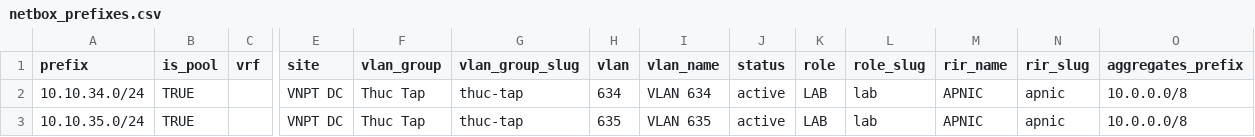
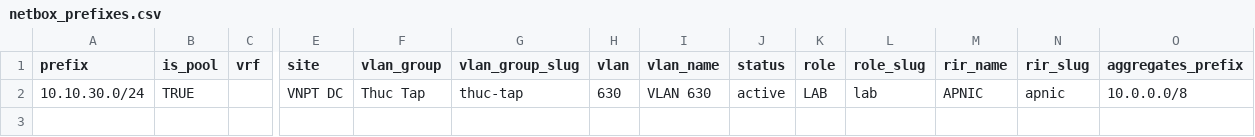
Before and after one commit to VNPT-SmartCloud-System/Tim-hieu-Netbox, a CSV file: write_data_netbox/file_data/netbox_prefixes.csv, drawn as a sheet; only a part is shown, gaps mark what is left out; rows hold the shown columns only; the diff names each change by its address in the sheet, - before the commit and + after, or states it on an @@ line.

Commit message:
update template file info netbox

```diff
--- a/write_data_netbox/file_data/netbox_prefixes.csv
+++ b/write_data_netbox/file_data/netbox_prefixes.csv
-A2 (prefix): 10.10.34.0/24
+A2 (prefix): 10.10.30.0/24
-H2 (vlan): 634
+H2 (vlan): 630
-I2 (vlan_name): VLAN 634
+I2 (vlan_name): VLAN 630
-row 3: 10.10.35.0/24 | TRUE |  | VNPT DC | Thuc Tap | thuc-tap | 635 | VLAN 635 | active | LAB | lab | APNIC | apnic | 10.0.0.0/8
```
Also changed, not shown: write_data_netbox/file_data/netbox_devices.csv, 9 other files.
